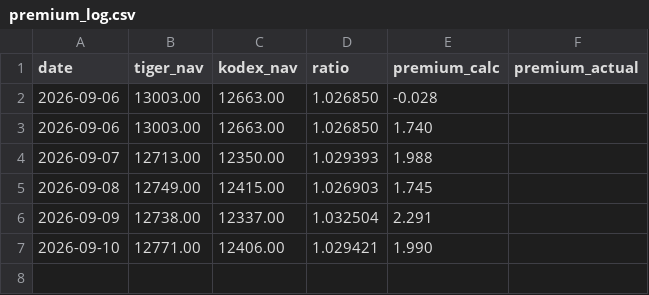
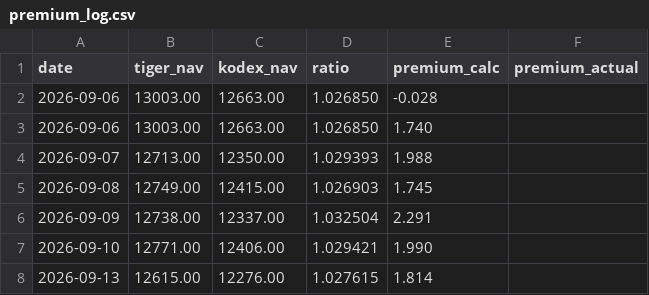
Before and after one commit to jonghwanl-byte/Gold_Premium-bot, a CSV file: premium_log.csv, drawn as a sheet.

```diff
--- a/premium_log.csv
+++ b/premium_log.csv
@@ -7 +7,2 @@ date,tiger_nav,kodex_nav,ratio,premium_calc,premium_actual
 2026-09-10,12771.00,12406.00,1.029421,1.990,
+2026-09-13,12615.00,12276.00,1.027615,1.814,
```
